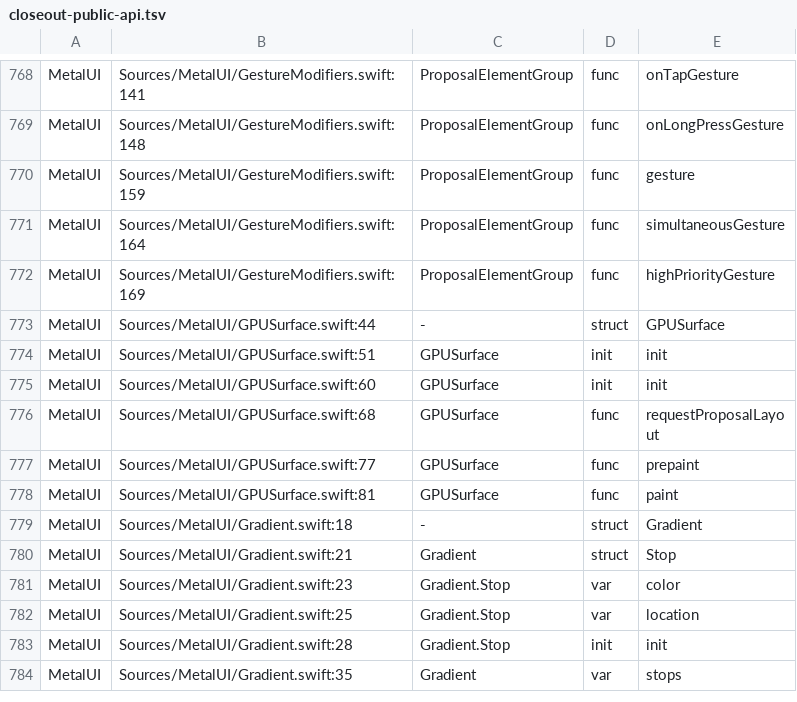
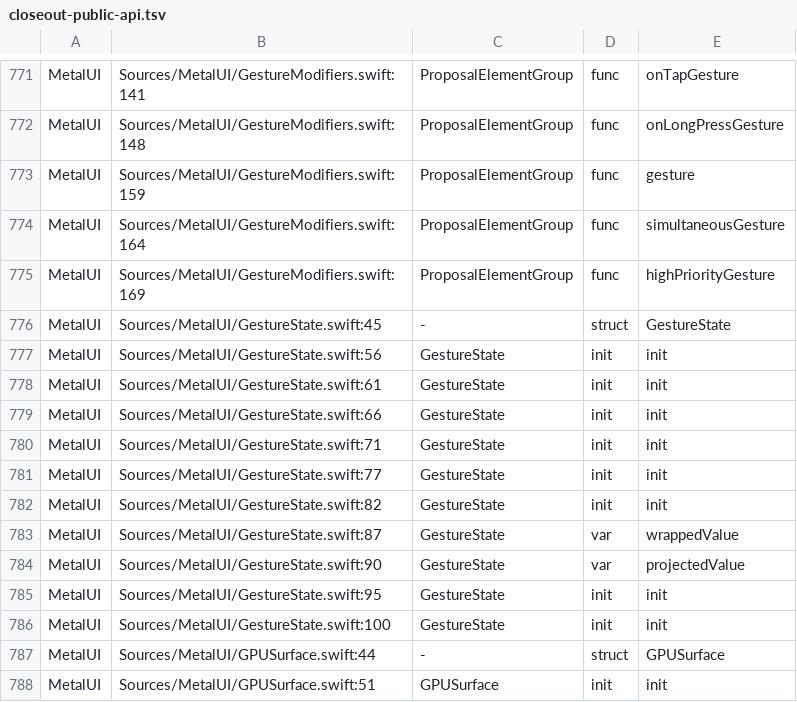
Before and after one commit to mburger89/MetalUI, a TSV file: docs/probes/closeout-public-api.tsv, drawn as a sheet; only a part is shown, gaps mark what is left out; the shorter side is filled out with more unchanged rows; the diff covers the shown part only.

```diff
--- a/docs/probes/closeout-public-api.tsv
+++ b/docs/probes/closeout-public-api.tsv
@@ -772,2 +775,13 @@ MetalUI	Sources/MetalUI/GestureModifiers.swift:164	ProposalElementGroup	func	sim
 MetalUI	Sources/MetalUI/GestureModifiers.swift:169	ProposalElementGroup	func	highPriorityGesture
+MetalUI	Sources/MetalUI/GestureState.swift:45	-	struct	GestureState
+MetalUI	Sources/MetalUI/GestureState.swift:56	GestureState	init	init
+MetalUI	Sources/MetalUI/GestureState.swift:61	GestureState	init	init
+MetalUI	Sources/MetalUI/GestureState.swift:66	GestureState	init	init
+MetalUI	Sources/MetalUI/GestureState.swift:71	GestureState	init	init
+MetalUI	Sources/MetalUI/GestureState.swift:77	GestureState	init	init
+MetalUI	Sources/MetalUI/GestureState.swift:82	GestureState	init	init
+MetalUI	Sources/MetalUI/GestureState.swift:87	GestureState	var	wrappedValue
+MetalUI	Sources/MetalUI/GestureState.swift:90	GestureState	var	projectedValue
+MetalUI	Sources/MetalUI/GestureState.swift:95	GestureState	init	init
+MetalUI	Sources/MetalUI/GestureState.swift:100	GestureState	init	init
 MetalUI	Sources/MetalUI/GPUSurface.swift:44	-	struct	GPUSurface
```
Also changed, not shown: 6 added rows and 70 edited cells elsewhere in this file, 1 other file.
